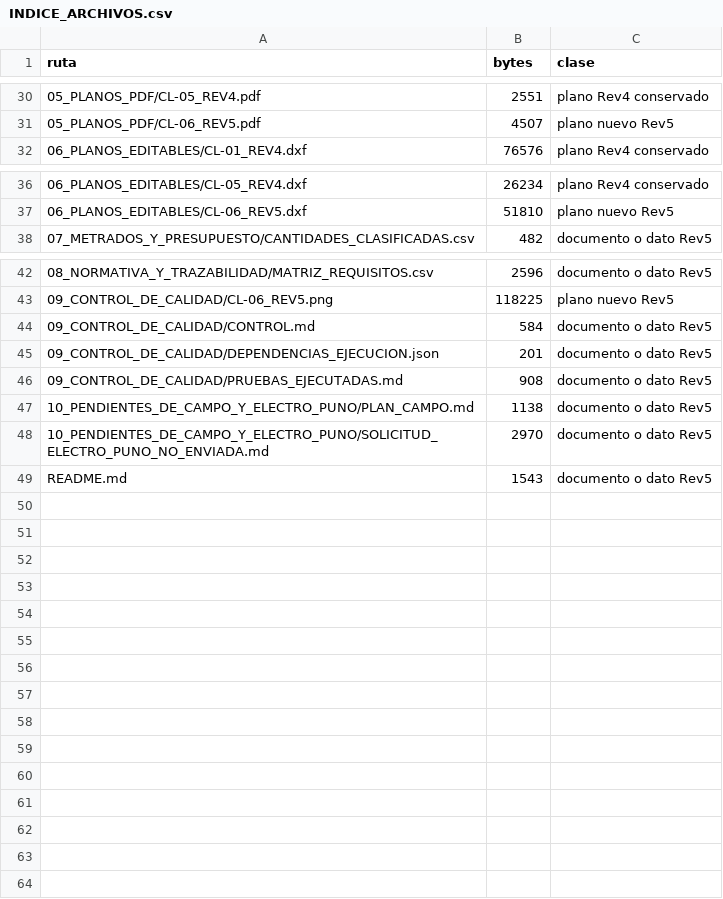
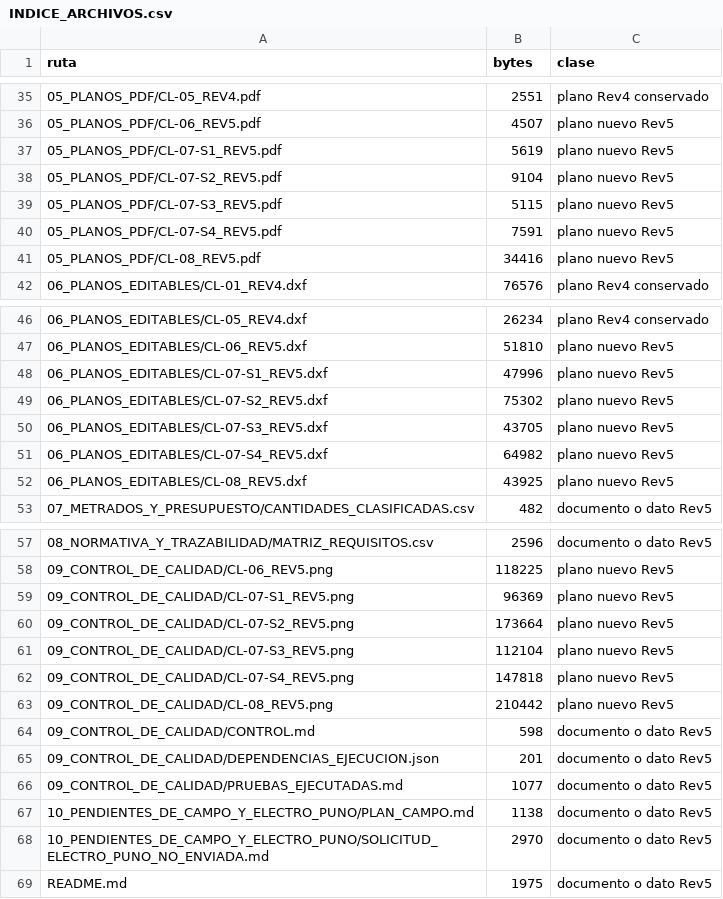
Before and after one commit to Aquiles-ryp360/instalacion-electricas, a CSV file: proyectos/renzo-linea-primaria-capachica-llachon/ENTREGA_ACADEMICA_REV5/00_INDICE_Y_RESUMEN/INDICE_ARCHIVOS.csv, drawn as a sheet; only a part is shown, gaps mark what is left out; the diff covers the shown part only.

```diff
--- a/proyectos/renzo-linea-primaria-capachica-llachon/ENTREGA_ACADEMICA_REV5/00_INDICE_Y_RESUMEN/INDICE_ARCHIVOS.csv
+++ b/proyectos/renzo-linea-primaria-capachica-llachon/ENTREGA_ACADEMICA_REV5/00_INDICE_Y_RESUMEN/INDICE_ARCHIVOS.csv
@@ -31,2 +36,7 @@
 05_PLANOS_PDF/CL-06_REV5.pdf,4507,plano nuevo Rev5
+05_PLANOS_PDF/CL-07-S1_REV5.pdf,5619,plano nuevo Rev5
+05_PLANOS_PDF/CL-07-S2_REV5.pdf,9104,plano nuevo Rev5
+05_PLANOS_PDF/CL-07-S3_REV5.pdf,5115,plano nuevo Rev5
+05_PLANOS_PDF/CL-07-S4_REV5.pdf,7591,plano nuevo Rev5
+05_PLANOS_PDF/CL-08_REV5.pdf,34416,plano nuevo Rev5
 06_PLANOS_EDITABLES/CL-01_REV4.dxf,76576,plano Rev4 conservado
@@ -37,2 +47,7 @@
 06_PLANOS_EDITABLES/CL-06_REV5.dxf,51810,plano nuevo Rev5
+06_PLANOS_EDITABLES/CL-07-S1_REV5.dxf,47996,plano nuevo Rev5
+06_PLANOS_EDITABLES/CL-07-S2_REV5.dxf,75302,plano nuevo Rev5
+06_PLANOS_EDITABLES/CL-07-S3_REV5.dxf,43705,plano nuevo Rev5
+06_PLANOS_EDITABLES/CL-07-S4_REV5.dxf,64982,plano nuevo Rev5
+06_PLANOS_EDITABLES/CL-08_REV5.dxf,43925,plano nuevo Rev5
 07_METRADOS_Y_PRESUPUESTO/CANTIDADES_CLASIFICADAS.csv,482,documento o dato Rev5
@@ -43,7 +58,12 @@
 09_CONTROL_DE_CALIDAD/CL-06_REV5.png,118225,plano nuevo Rev5
-09_CONTROL_DE_CALIDAD/CONTROL.md,584,documento o dato Rev5
+09_CONTROL_DE_CALIDAD/CL-07-S1_REV5.png,96369,plano nuevo Rev5
+09_CONTROL_DE_CALIDAD/CL-07-S2_REV5.png,173664,plano nuevo Rev5
+09_CONTROL_DE_CALIDAD/CL-07-S3_REV5.png,112104,plano nuevo Rev5
+09_CONTROL_DE_CALIDAD/CL-07-S4_REV5.png,147818,plano nuevo Rev5
+09_CONTROL_DE_CALIDAD/CL-08_REV5.png,210442,plano nuevo Rev5
+09_CONTROL_DE_CALIDAD/CONTROL.md,598,documento o dato Rev5
 09_CONTROL_DE_CALIDAD/DEPENDENCIAS_EJECUCION.json,201,documento o dato Rev5
-09_CONTROL_DE_CALIDAD/PRUEBAS_EJECUTADAS.md,908,documento o dato Rev5
+09_CONTROL_DE_CALIDAD/PRUEBAS_EJECUTADAS.md,1077,documento o dato Rev5
 10_PENDIENTES_DE_CAMPO_Y_ELECTRO_PUNO/PLAN_CAMPO.md,1138,documento o dato Rev5
 10_PENDIENTES_DE_CAMPO_Y_ELECTRO_PUNO/SOLICITUD_ELECTRO_PUNO_NO_ENVIADA.md,2970,documento o dato Rev5
-README.md,1543,documento o dato Rev5
+README.md,1975,documento o dato Rev5
```
Also changed, not shown: 5 added rows and 4 edited cells elsewhere in this file, 31 other files.
